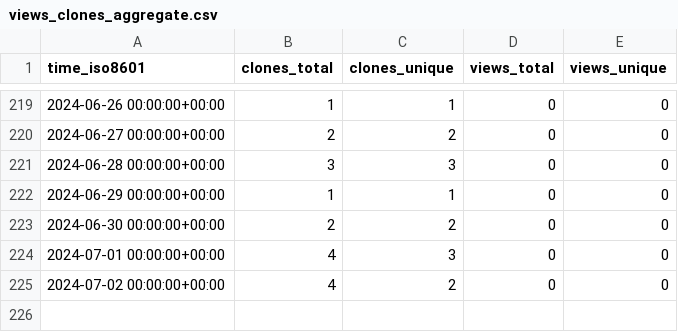
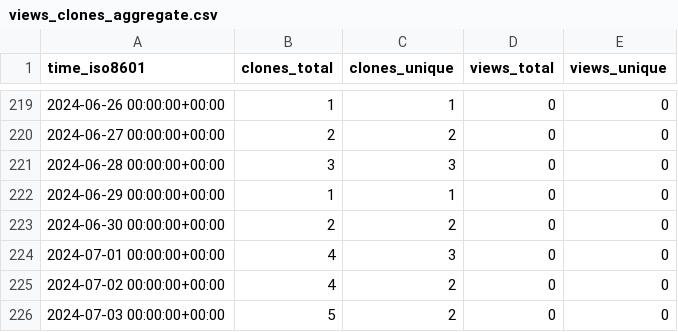
Before and after one commit to tobbie/nodejs-chat-app, a CSV file: tobbie/nodejs-chat-app/ghrs-data/views_clones_aggregate.csv, drawn as a sheet; only a part is shown, gaps mark what is left out; the diff names each change by its address in the sheet, - before the commit and + after, or states it on an @@ line.

```diff
--- a/tobbie/nodejs-chat-app/ghrs-data/views_clones_aggregate.csv
+++ b/tobbie/nodejs-chat-app/ghrs-data/views_clones_aggregate.csv
+row 226: 2024-07-03 00:00:00+00:00 | 5 | 2 | 0 | 0
```
Also changed, not shown: 1 other file.
